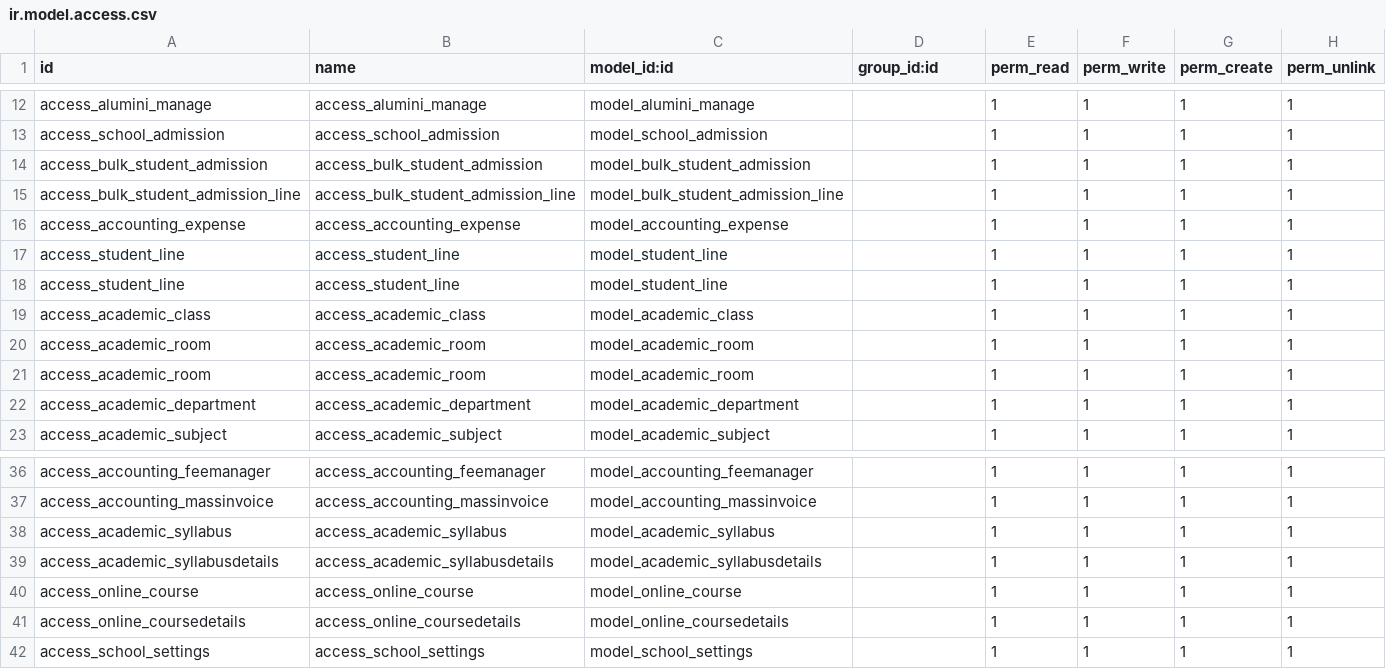
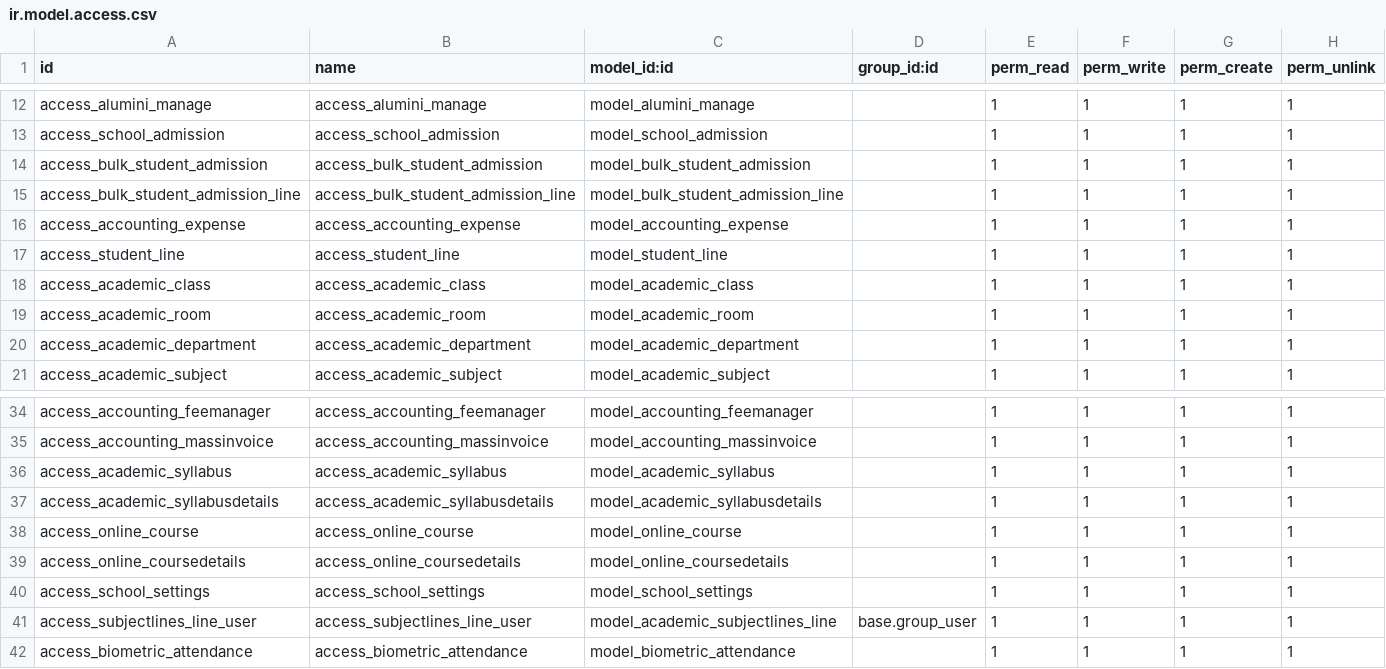
Before and after one commit to vivek-dundigalla/SchoolManagementSystem, a CSV file: security/ir.model.access.csv, drawn as a sheet; only a part is shown, gaps mark what is left out.

Commit message:
biometricatnd

```diff
--- a/security/ir.model.access.csv
+++ b/security/ir.model.access.csv
@@ -17,5 +17,3 @@ access_accounting_expense,access_accounting_expense,model_accounting_expense,,1,
 access_student_line,access_student_line,model_student_line,,1,1,1,1
-access_student_line,access_student_line,model_student_line,,1,1,1,1
 access_academic_class,access_academic_class,model_academic_class,,1,1,1,1
-access_academic_room,access_academic_room,model_academic_room,,1,1,1,1
 access_academic_room,access_academic_room,model_academic_room,,1,1,1,1
@@ -42 +40,3 @@ access_online_coursedetails,access_online_coursedetails,model_online_coursedetai
 access_school_settings,access_school_settings,model_school_settings,,1,1,1,1
+access_subjectlines_line_user,access_subjectlines_line_user,model_academic_subjectlines_line,base.group_user,1,1,1,1
+access_biometric_attendance,access_biometric_attendance,model_biometric_attendance,,1,1,1,1
```
Also changed, not shown: 13 other files.
